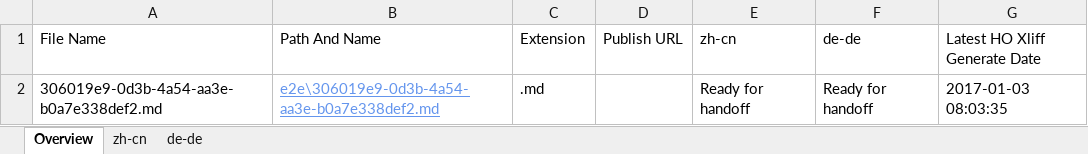
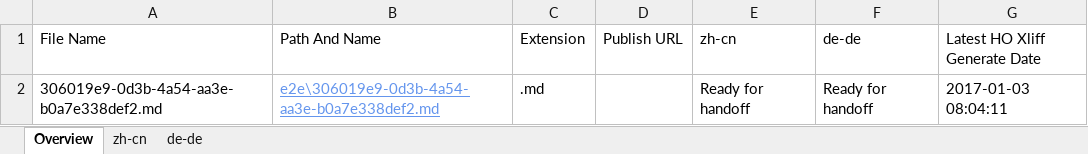
Before and after one commit to OpenLocalizationTestOrg/ol-test1-handback, an Excel workbook: ol-handback/OpenLocalizationTestOrg/ol-test1/ci/localization-status.xlsx, sheet Overview, drawn as a sheet; values as stored, in another font and other column widths than the file's, no borders; table styles not drawn; the diff names each change by its address in the sheet, - before the commit and + after, or states it on an @@ line.

Commit message:
Generate Report for Handoff

```diff
--- a/ol-handback/OpenLocalizationTestOrg/ol-test1/ci/localization-status.xlsx (sheet Overview)
+++ b/ol-handback/OpenLocalizationTestOrg/ol-test1/ci/localization-status.xlsx (sheet Overview)
-G2 (Latest HO Xliff Generate Date): 2017-01-03 08:03:35
+G2 (Latest HO Xliff Generate Date): 2017-01-03 08:04:11
```
Also changed, not shown: sheet zh-cn, sheet de-de.
